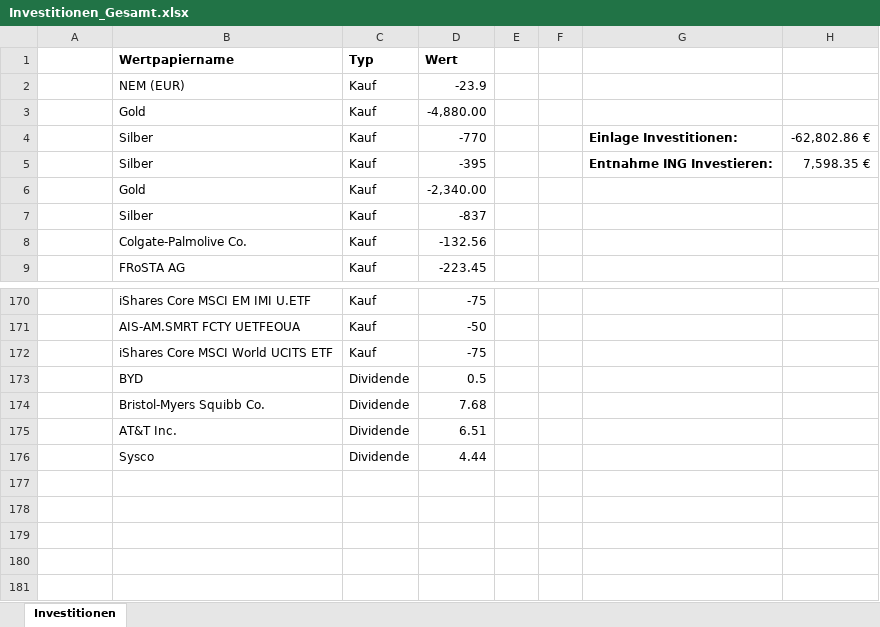
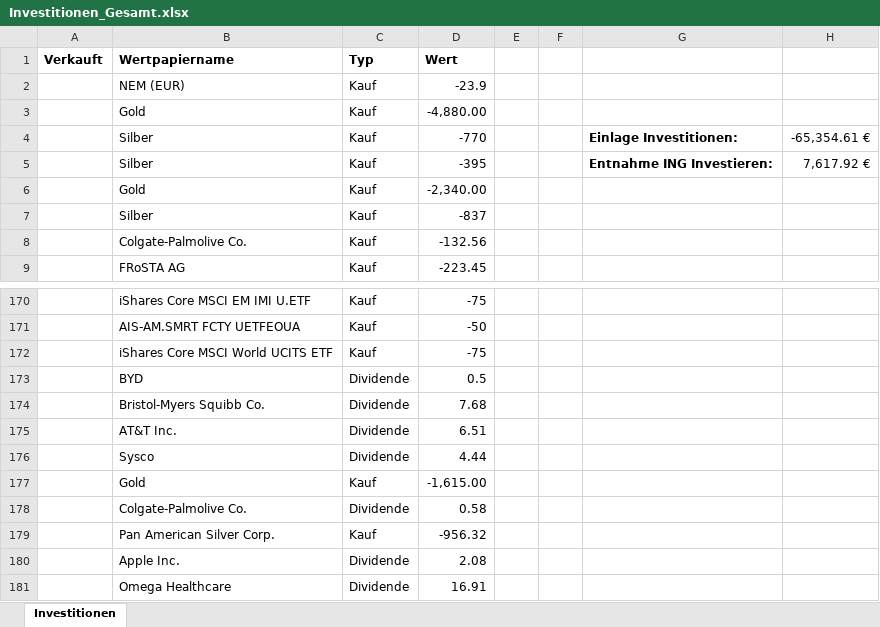
Before and after one commit to re1nsch/my_stock_data, an Excel workbook: portfolio_performance/data/Investitionen_Gesamt.xlsx, sheet Investitionen, drawn as a sheet; only a part is shown, gaps mark what is left out; values as stored, in another font and other column widths than the file's, no borders; the diff names each change by its address in the sheet, - before the commit and + after, or states it on an @@ line.

```diff
--- a/portfolio_performance/data/Investitionen_Gesamt.xlsx (sheet Investitionen)
+++ b/portfolio_performance/data/Investitionen_Gesamt.xlsx (sheet Investitionen)
-A1: (empty)
+A1: Verkauft
-H4: -62,802.86 €
+H4: -65,354.61 €
-H5: 7,598.35 €
+H5: 7,617.92 €
+row 177:  | Gold | Kauf | -1,615.00
+row 178:  | Colgate-Palmolive Co. | Dividende | 0.58
+row 179:  | Pan American Silver Corp. | Kauf | -956.32
+row 180:  | Apple Inc. | Dividende | 2.08
+row 181:  | Omega Healthcare | Dividende | 16.91
```
Also changed, not shown: 3 other files.
